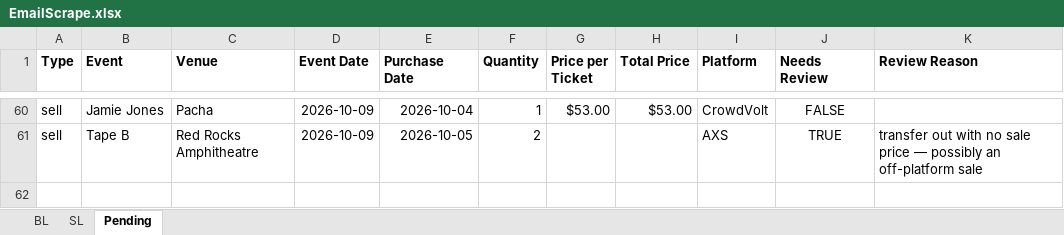
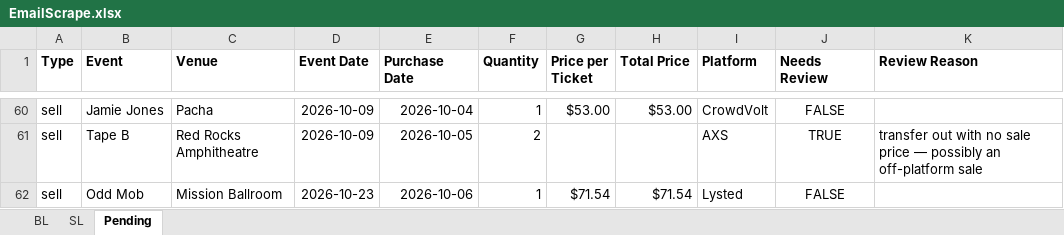
Before and after one commit to Cadennzzz/ticket-email-ingestion, an Excel workbook: EmailScrape.xlsx, sheet Pending, drawn as a sheet; only a part is shown, gaps mark what is left out; values as stored, in another font and other column widths than the file's, no borders; the diff names each change by its address in the sheet, - before the commit and + after, or states it on an @@ line.

```diff
--- a/EmailScrape.xlsx (sheet Pending)
+++ b/EmailScrape.xlsx (sheet Pending)
+row 62: sell | Odd Mob | Mission Ballroom | 2026-10-23 | 2026-10-06 | 1 | $71.54 | $71.54 | Lysted | FALSE
```
Also changed, not shown: 1 other file.
